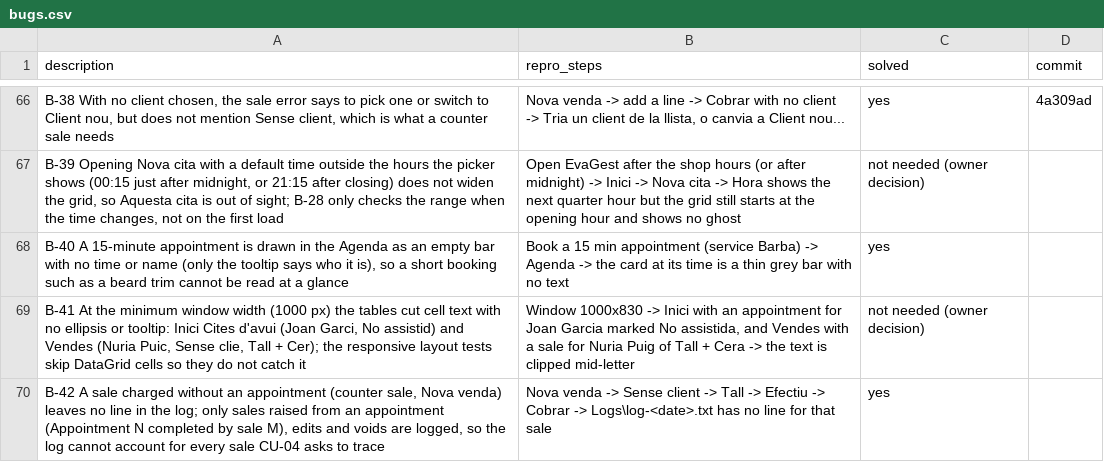
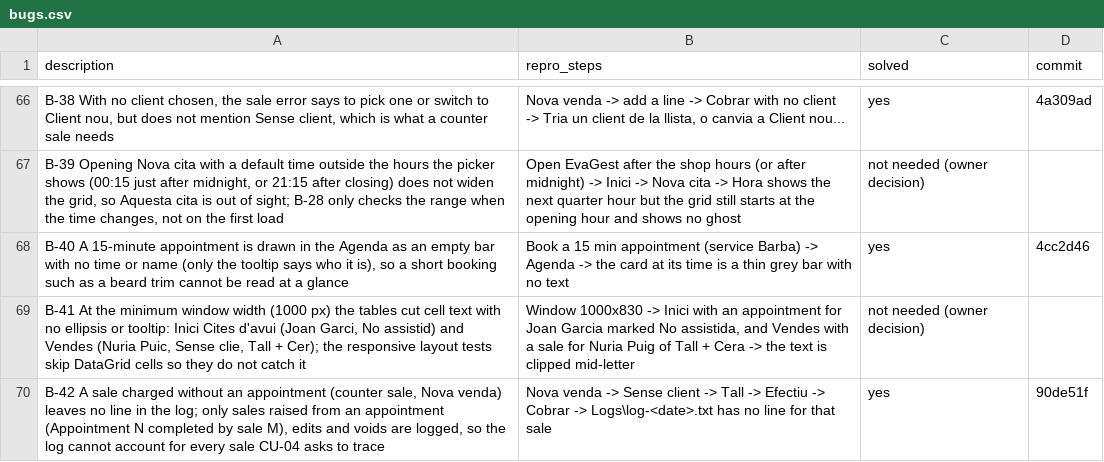
Before and after one commit to danielhoyosceldran/eva-gest, a CSV file: bugs.csv, drawn as a sheet; only a part is shown, gaps mark what is left out.

```diff
--- a/bugs.csv
+++ b/bugs.csv
@@ -67,4 +67,4 @@ description,repro_steps,solved,commit
 "B-39 Opening Nova cita with a default time outside the hours the picker shows (00:15 just after midnight, or 21:15 after closing) does not widen the grid, so Aquesta cita is out of sight; B-28 only checks the range when the time changes, not on the first load","Open EvaGest after the shop hours (or after midnight) -> Inici -> Nova cita -> Hora shows the next quarter hour but the grid still starts at the opening hour and shows no ghost",not needed (owner decision),
-"B-40 A 15-minute appointment is drawn in the Agenda as an empty bar with no time or name (only the tooltip says who it is), so a short booking such as a beard trim cannot be read at a glance","Book a 15 min appointment (service Barba) -> Agenda -> the card at its time is a thin grey bar with no text",yes,
+"B-40 A 15-minute appointment is drawn in the Agenda as an empty bar with no time or name (only the tooltip says who it is), so a short booking such as a beard trim cannot be read at a glance","Book a 15 min appointment (service Barba) -> Agenda -> the card at its time is a thin grey bar with no text",yes,4cc2d46
 "B-41 At the minimum window width (1000 px) the tables cut cell text with no ellipsis or tooltip: Inici Cites d'avui (Joan Garci, No assistid) and Vendes (Nuria Puic, Sense clie, Tall + Cer); the responsive layout tests skip DataGrid cells so they do not catch it","Window 1000x830 -> Inici with an appointment for Joan Garcia marked No assistida, and Vendes with a sale for Nuria Puig of Tall + Cera -> the text is clipped mid-letter",not needed (owner decision),
-"B-42 A sale charged without an appointment (counter sale, Nova venda) leaves no line in the log; only sales raised from an appointment (Appointment N completed by sale M), edits and voids are logged, so the log cannot account for every sale CU-04 asks to trace","Nova venda -> Sense client -> Tall -> Efectiu -> Cobrar -> Logs\log-<date>.txt has no line for that sale",yes,
+"B-42 A sale charged without an appointment (counter sale, Nova venda) leaves no line in the log; only sales raised from an appointment (Appointment N completed by sale M), edits and voids are logged, so the log cannot account for every sale CU-04 asks to trace","Nova venda -> Sense client -> Tall -> Efectiu -> Cobrar -> Logs\log-<date>.txt has no line for that sale",yes,90de51f
```
